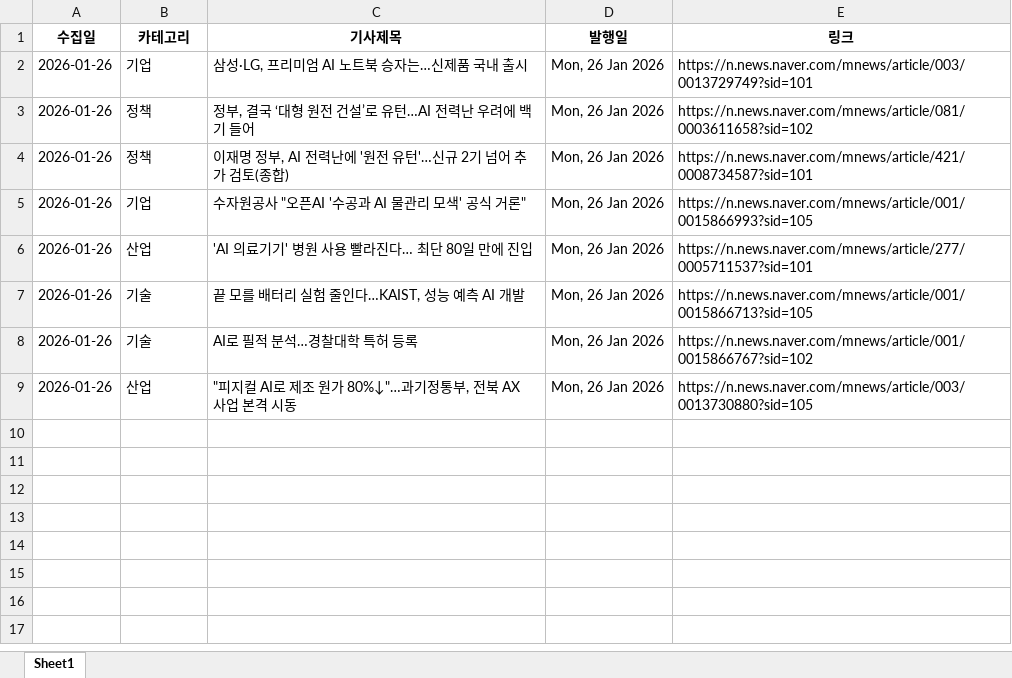
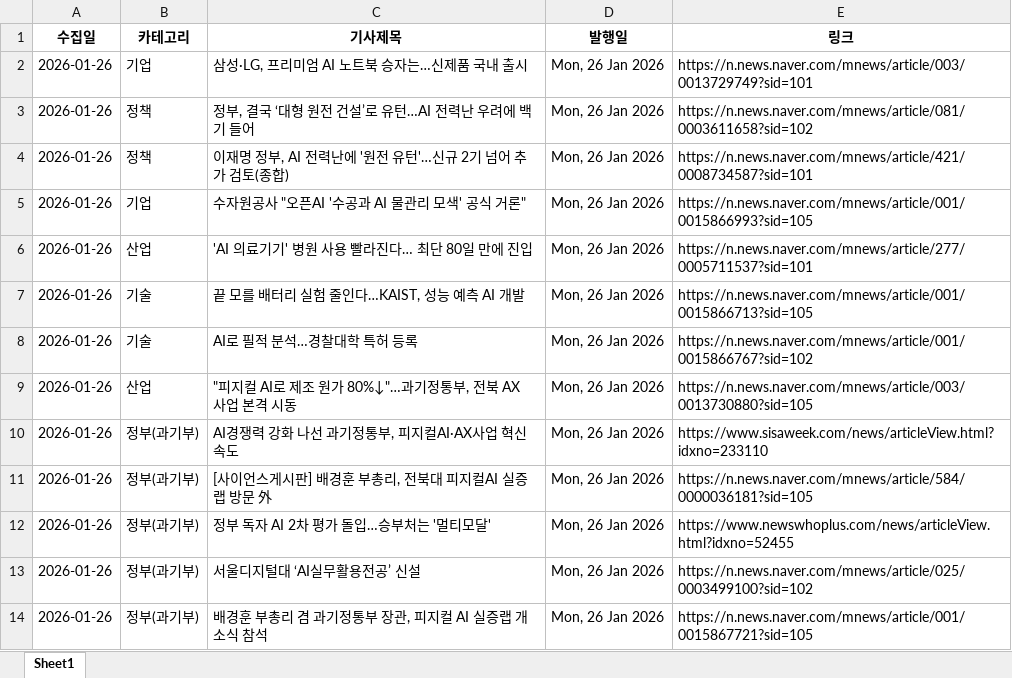
Before and after one commit to tlagytjq99-ux/my-news-bot, an Excel workbook: news_list.xlsx, sheet Sheet1, drawn as a sheet; values as stored, in another font and other column widths than the file's, no borders; the diff names each change by its address in the sheet, - before the commit and + after, or states it on an @@ line.

```diff
--- a/news_list.xlsx (sheet Sheet1)
+++ b/news_list.xlsx (sheet Sheet1)
+row 10: 2026-01-26 | 정부(과기부) | AI경쟁력 강화 나선 과기정통부, 피지컬AI·AX사업 혁신 속도 | Mon, 26 Jan 2026 | https://www.sisaweek.com/news/articleView.html?idxno=233110
+row 11: 2026-01-26 | 정부(과기부) | [사이언스게시판] 배경훈 부총리, 전북대 피지컬AI 실증랩 방문 外 | Mon, 26 Jan 2026 | https://n.news.naver.com/mnews/article/584/0000036181?sid=105
+row 12: 2026-01-26 | 정부(과기부) | 정부 독자 AI 2차 평가 돌입…승부처는 '멀티모달' | Mon, 26 Jan 2026 | https://www.newswhoplus.com/news/articleView.html?idxno=52455
+row 13: 2026-01-26 | 정부(과기부) | 서울디지털대 ‘AI실무활용전공’ 신설 | Mon, 26 Jan 2026 | https://n.news.naver.com/mnews/article/025/0003499100?sid=102
+row 14: 2026-01-26 | 정부(과기부) | 배경훈 부총리 겸 과기정통부 장관, 피지컬 AI 실증랩 개소식 참석 | Mon, 26 Jan 2026 | https://n.news.naver.com/mnews/article/001/0015867721?sid=105
```
